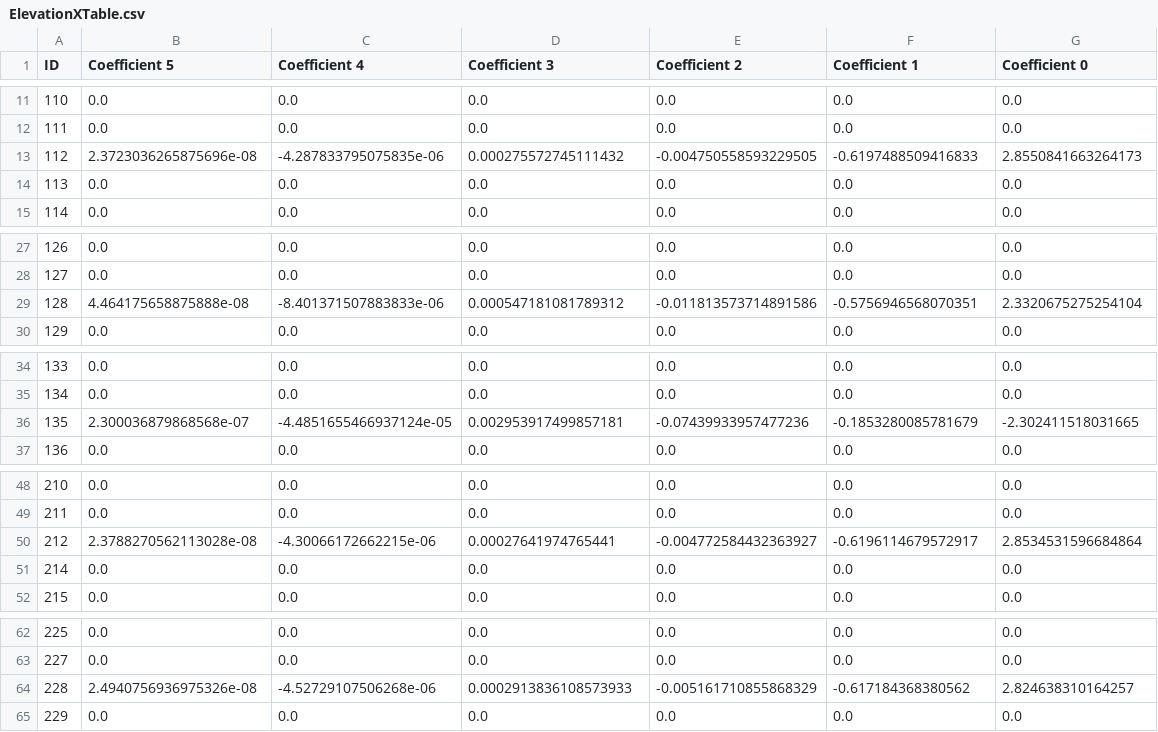
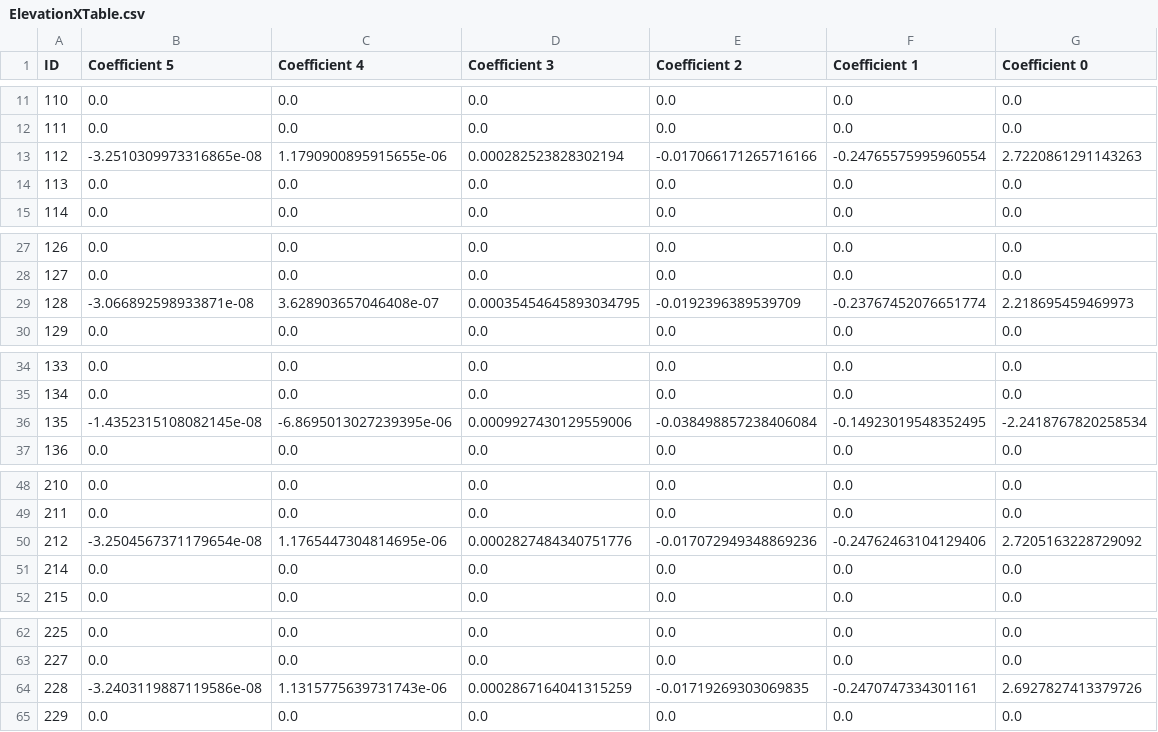
Before and after one commit to lsst-ts/ts_config_mttcs, a CSV file: MTM1M3/v1/tables/ElevationXTable.csv, drawn as a sheet; only a part is shown, gaps mark what is left out; the diff covers the shown part only.

```diff
--- a/MTM1M3/v1/tables/ElevationXTable.csv
+++ b/MTM1M3/v1/tables/ElevationXTable.csv
@@ -12,3 +12,3 @@ ID,Coefficient 5,Coefficient 4,Coefficient 3,Coefficient 2,Coefficient 1,Coeffic
 111,0.0,0.0,0.0,0.0,0.0,0.0
-112,2.3723036265875696e-08,-4.287833795075835e-06,0.000275572745111432,-0.004750558593229505,-0.6197488509416833,2.8550841663264173
+112,-3.2510309973316865e-08,1.1790900895915655e-06,0.000282523828302194,-0.017066171265716166,-0.24765575995960554,2.7220861291143263
 113,0.0,0.0,0.0,0.0,0.0,0.0
@@ -28,3 +28,3 @@ ID,Coefficient 5,Coefficient 4,Coefficient 3,Coefficient 2,Coefficient 1,Coeffic
 127,0.0,0.0,0.0,0.0,0.0,0.0
-128,4.464175658875888e-08,-8.401371507883833e-06,0.000547181081789312,-0.011813573714891586,-0.5756946568070351,2.3320675275254104
+128,-3.066892598933871e-08,3.628903657046408e-07,0.00035454645893034795,-0.0192396389539709,-0.23767452076651774,2.218695459469973
 129,0.0,0.0,0.0,0.0,0.0,0.0
@@ -35,3 +35,3 @@ ID,Coefficient 5,Coefficient 4,Coefficient 3,Coefficient 2,Coefficient 1,Coeffic
 134,0.0,0.0,0.0,0.0,0.0,0.0
-135,2.300036879868568e-07,-4.4851655466937124e-05,0.002953917499857181,-0.07439933957477236,-0.1853280085781679,-2.302411518031665
+135,-1.4352315108082145e-08,-6.8695013027239395e-06,0.0009927430129559006,-0.038498857238406084,-0.14923019548352495,-2.2418767820258534
 136,0.0,0.0,0.0,0.0,0.0,0.0
@@ -49,3 +49,3 @@ ID,Coefficient 5,Coefficient 4,Coefficient 3,Coefficient 2,Coefficient 1,Coeffic
 211,0.0,0.0,0.0,0.0,0.0,0.0
-212,2.3788270562113028e-08,-4.30066172662215e-06,0.00027641974765441,-0.004772584432363927,-0.6196114679572917,2.8534531596684864
+212,-3.2504567371179654e-08,1.1765447304814695e-06,0.0002827484340751776,-0.017072949348869236,-0.24762463104129406,2.7205163228729092
 214,0.0,0.0,0.0,0.0,0.0,0.0
@@ -63,3 +63,3 @@ ID,Coefficient 5,Coefficient 4,Coefficient 3,Coefficient 2,Coefficient 1,Coeffic
 227,0.0,0.0,0.0,0.0,0.0,0.0
-228,2.4940756936975326e-08,-4.52729107506268e-06,0.0002913836108573933,-0.005161710855868329,-0.617184368380562,2.824638310164257
+228,-3.2403119887119586e-08,1.1315775639731743e-06,0.0002867164041315259,-0.01719269303069835,-0.2470747334301161,2.6927827413379726
 229,0.0,0.0,0.0,0.0,0.0,0.0
```
Also changed, not shown: 42 edited cells elsewhere in this file, MTM1M3/v1/tables/ElevationYTable.csv, MTM1M3/v1/tables/ElevationZTable.csv.
